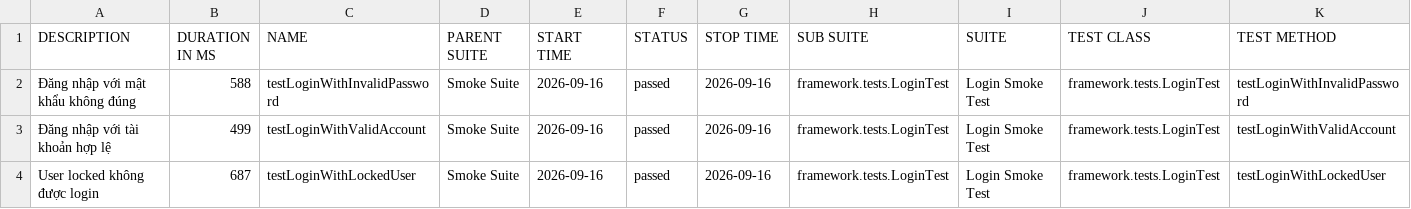
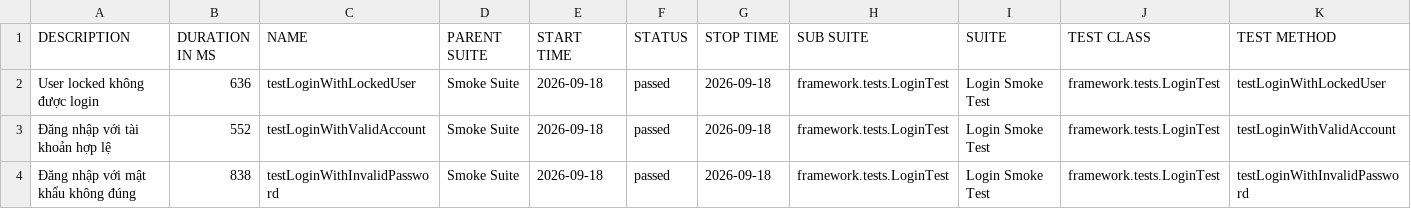
Before and after one commit to maiphun1412/selenium-framework, a CSV file: data/suites.csv, drawn as a sheet.

```diff
--- a/data/suites.csv
+++ b/data/suites.csv
@@ -1,4 +1,4 @@
 "DESCRIPTION","DURATION IN MS","NAME","PARENT SUITE","START TIME","STATUS","STOP TIME","SUB SUITE","SUITE","TEST CLASS","TEST METHOD"
-"Đăng nhập với mật khẩu không đúng","588","testLoginWithInvalidPassword","Smoke Suite","2026-09-16","passed","2026-09-16","framework.tests.LoginTest","Login Smoke Test","framework.tests.LoginTest","testLoginWithInvalidPassword"
-"Đăng nhập với tài khoản hợp lệ","499","testLoginWithValidAccount","Smoke Suite","2026-09-16","passed","2026-09-16","framework.tests.LoginTest","Login Smoke Test","framework.tests.LoginTest","testLoginWithValidAccount"
-"User locked không được login","687","testLoginWithLockedUser","Smoke Suite","2026-09-16","passed","2026-09-16","framework.tests.LoginTest","Login Smoke Test","framework.tests.LoginTest","testLoginWithLockedUser"
+"User locked không được login","636","testLoginWithLockedUser","Smoke Suite","2026-09-18","passed","2026-09-18","framework.tests.LoginTest","Login Smoke Test","framework.tests.LoginTest","testLoginWithLockedUser"
+"Đăng nhập với tài khoản hợp lệ","552","testLoginWithValidAccount","Smoke Suite","2026-09-18","passed","2026-09-18","framework.tests.LoginTest","Login Smoke Test","framework.tests.LoginTest","testLoginWithValidAccount"
+"Đăng nhập với mật khẩu không đúng","838","testLoginWithInvalidPassword","Smoke Suite","2026-09-18","passed","2026-09-18","framework.tests.LoginTest","Login Smoke Test","framework.tests.LoginTest","testLoginWithInvalidPassword"
```
Also changed, not shown: 34 other files.
